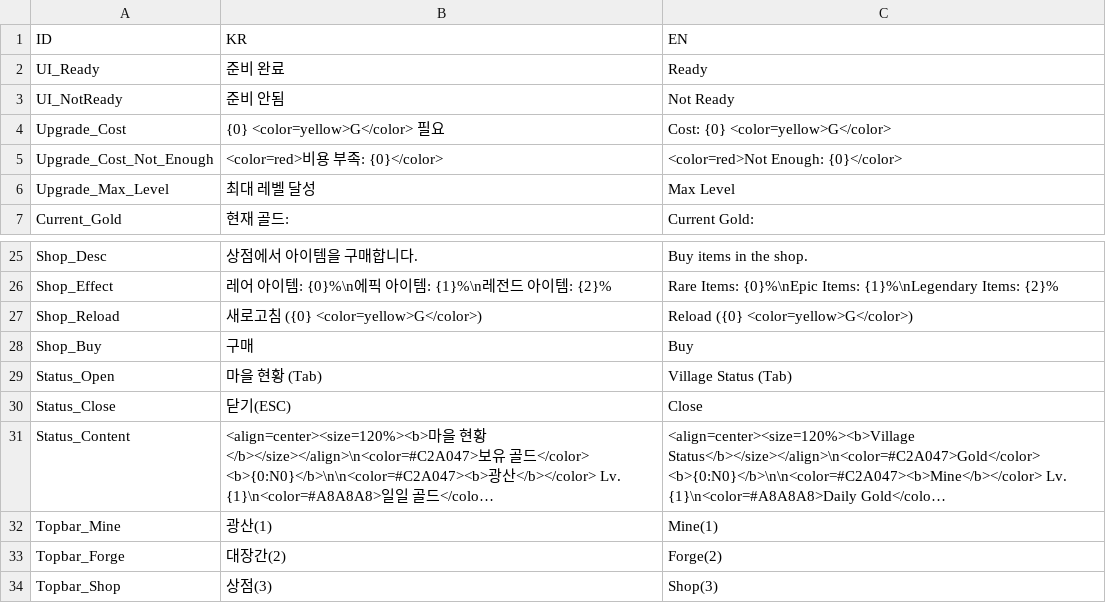
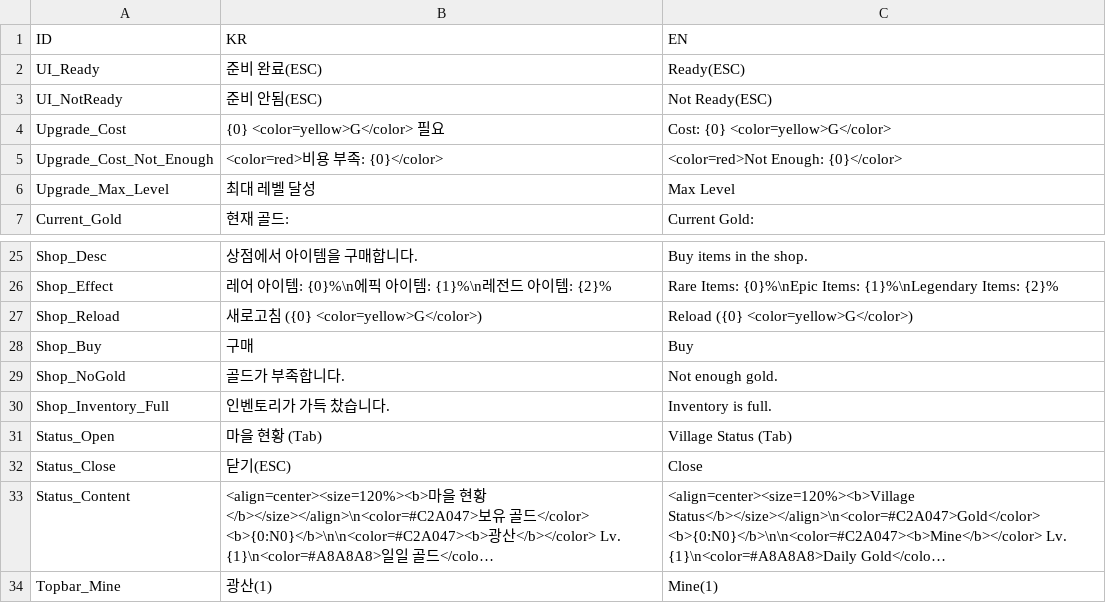
Before and after one commit to BJY029/CleavingDestiny3D, a CSV file: Assets/Localization/Village_CSV.csv, drawn as a sheet; only a part is shown, gaps mark what is left out; the shorter side is filled out with more unchanged rows; long unchanged cells end in ….

```diff
--- a/Assets/Localization/Village_CSV.csv
+++ b/Assets/Localization/Village_CSV.csv
@@ -1,4 +1,4 @@
 ID,KR,EN
-UI_Ready,준비 완료,Ready
-UI_NotReady,준비 안됨,Not Ready
+UI_Ready,준비 완료(ESC),Ready(ESC)
+UI_NotReady,준비 안됨(ESC),Not Ready(ESC)
 Upgrade_Cost,{0} <color=yellow>G</color> 필요,Cost: {0} <color=yellow>G</color>
@@ -28,2 +28,4 @@ Shop_Reload, 새로고침 ({0} <color=yellow>G</color>), Reload ({0} <color=yell
 Shop_Buy,구매,Buy
+Shop_NoGold,골드가 부족합니다.,Not enough gold.
+Shop_Inventory_Full,인벤토리가 가득 찼습니다.,Inventory is full.
 Status_Open,마을 현황 (Tab),Village Status (Tab)
```
Also changed, not shown: 12 other files.
